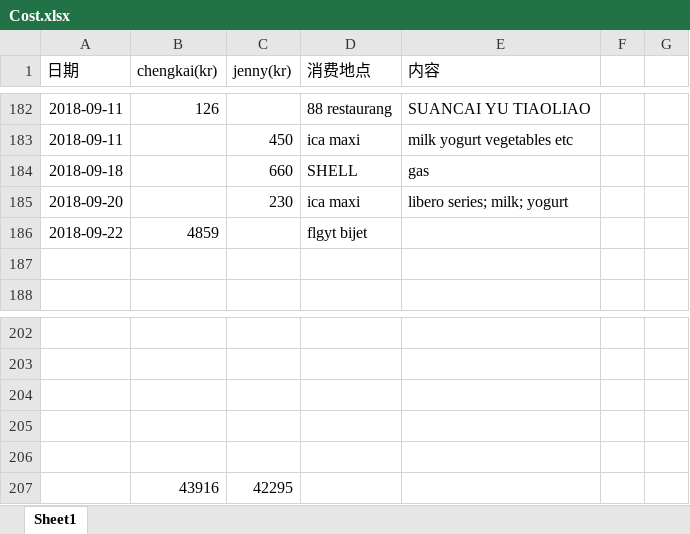
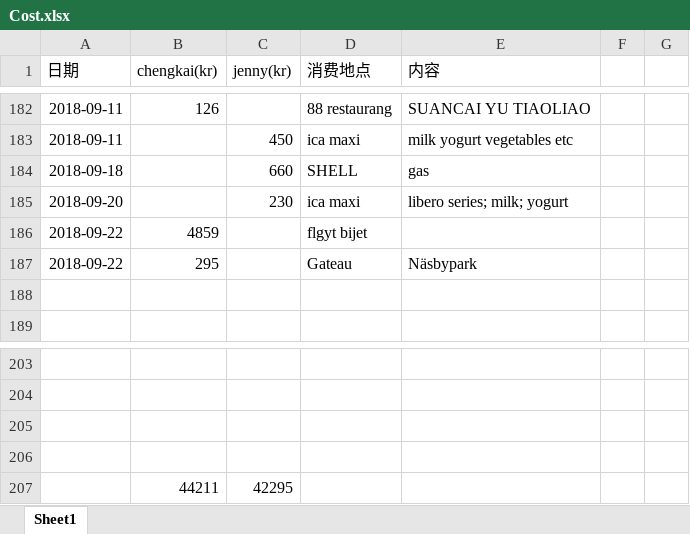
Before and after one commit to yanhuanwang/cost, an Excel workbook: Cost.xlsx, sheet Sheet1, drawn as a sheet; only a part is shown, gaps mark what is left out; values as stored, in another font and other column widths than the file's, no borders; conditional formats not drawn; removed rows and columns are numbered as before the commit, all else as after; the diff names each change by its address in the sheet, - before the commit and + after, or states it on an @@ line.

Commit message:
Ä20180923

```diff
--- a/Cost.xlsx (sheet Sheet1)
+++ b/Cost.xlsx (sheet Sheet1)
+row 187: 2018-09-22 | 295 |  | Gateau | Näsbypark
-row 207: (empty)
+row 207:  | 44211 | 42295
-row 207:  | 43916 | 42295
```
